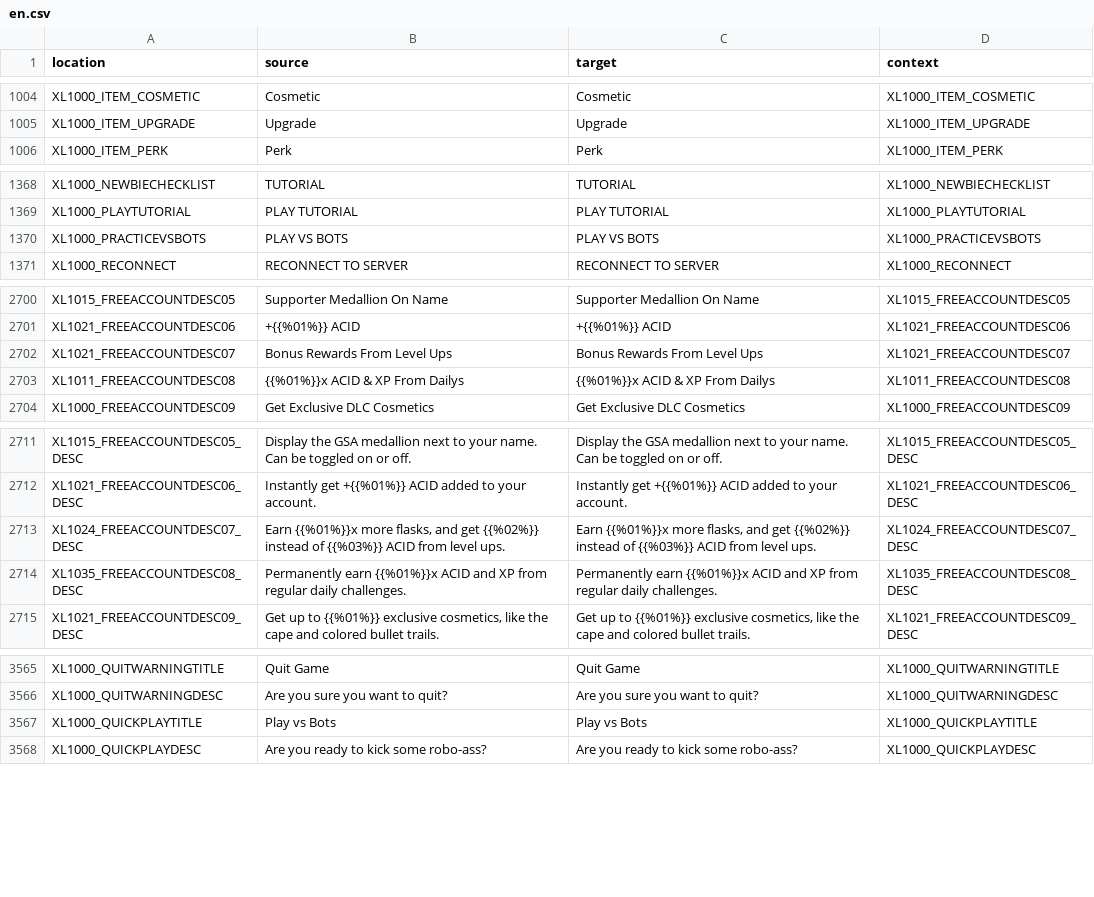
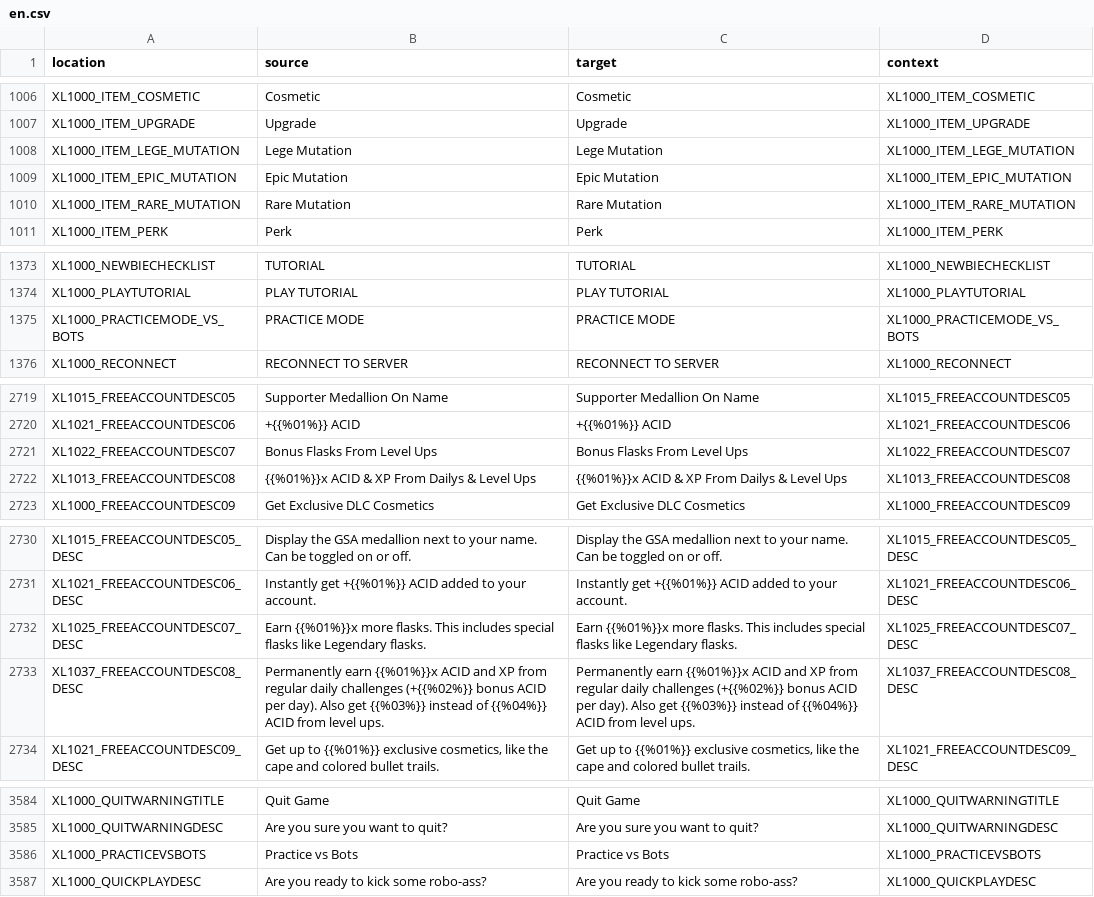
Before and after one commit to bencelot/GeneshiftTranslations, a CSV file: en.csv, drawn as a sheet; only a part is shown, gaps mark what is left out; the diff covers the shown part only.

```diff
--- a/en.csv
+++ b/en.csv
@@ -1005,2 +1007,5 @@
 "XL1000_ITEM_UPGRADE","Upgrade","Upgrade","XL1000_ITEM_UPGRADE"
+"XL1000_ITEM_LEGE_MUTATION","Lege Mutation","Lege Mutation","XL1000_ITEM_LEGE_MUTATION"
+"XL1000_ITEM_EPIC_MUTATION","Epic Mutation","Epic Mutation","XL1000_ITEM_EPIC_MUTATION"
+"XL1000_ITEM_RARE_MUTATION","Rare Mutation","Rare Mutation","XL1000_ITEM_RARE_MUTATION"
 "XL1000_ITEM_PERK","Perk","Perk","XL1000_ITEM_PERK"
@@ -1369,3 +1374,3 @@
 "XL1000_PLAYTUTORIAL","PLAY TUTORIAL","PLAY TUTORIAL","XL1000_PLAYTUTORIAL"
-"XL1000_PRACTICEVSBOTS","PLAY VS BOTS","PLAY VS BOTS","XL1000_PRACTICEVSBOTS"
+"XL1000_PRACTICEMODE_VS_BOTS","PRACTICE MODE","PRACTICE MODE","XL1000_PRACTICEMODE_VS_BOTS"
 "XL1000_RECONNECT","RECONNECT TO SERVER","RECONNECT TO SERVER","XL1000_RECONNECT"
@@ -2701,4 +2720,4 @@
 "XL1021_FREEACCOUNTDESC06","+{{%01%}} ACID","+{{%01%}} ACID","XL1021_FREEACCOUNTDESC06"
-"XL1021_FREEACCOUNTDESC07","Bonus Rewards From Level Ups","Bonus Rewards From Level Ups","XL1021_FREEACCOUNTDESC07"
-"XL1011_FREEACCOUNTDESC08","{{%01%}}x ACID & XP From Dailys","{{%01%}}x ACID & XP From Dailys","XL1011_FREEACCOUNTDESC08"
+"XL1022_FREEACCOUNTDESC07","Bonus Flasks From Level Ups","Bonus Flasks From Level Ups","XL1022_FREEACCOUNTDESC07"
+"XL1013_FREEACCOUNTDESC08","{{%01%}}x ACID & XP From Dailys & Level Ups","{{%01%}}x ACID & XP From Dailys & Level Ups","XL1013_FREEACCOUNTDESC08"
 "XL1000_FREEACCOUNTDESC09","Get Exclusive DLC Cosmetics","Get Exclusive DLC Cosmetics","XL1000_FREEACCOUNTDESC09"
@@ -2712,4 +2731,4 @@
 "XL1021_FREEACCOUNTDESC06_DESC","Instantly get +{{%01%}} ACID added to your account.","Instantly get +{{%01%}} ACID added to your account.","XL1021_FREEACCOUNTDESC06_DESC"
-"XL1024_FREEACCOUNTDESC07_DESC","Earn {{%01%}}x more flasks, and get {{%02%}} instead of {{%03%}} ACID from level ups.","Earn {{%01%}}x more flasks, and get {{%02%}} instead of {{%03%}} ACID from level ups.","XL1024_FREEACCOUNTDESC07_DESC"
-"XL1035_FREEACCOUNTDESC08_DESC","Permanently earn {{%01%}}x ACID and XP from regular daily challenges.","Permanently earn {{%01%}}x ACID and XP from regular daily challenges.","XL1035_FREEACCOUNTDESC08_DESC"
+"XL1025_FREEACCOUNTDESC07_DESC","Earn {{%01%}}x more flasks. This includes special flasks like Legendary flasks.","Earn {{%01%}}x more flasks. This includes special flasks like Legendary flasks.","XL1025_FREEACCOUNTDESC07_DESC"
+"XL1037_FREEACCOUNTDESC08_DESC","Permanently earn {{%01%}}x ACID and XP from regular daily challenges (+{{%02%}} bonus ACID per day). Also get {{%03%}} instead of {{%04%}} ACID from level ups.","Permanently earn {{%01%}}x ACID and XP from regular daily challenges (+{{%02%}} bonus ACID per day). Also get {{%03%}} instead of {{%04%}} ACID from level ups.","XL1037_FREEACCOUNTDESC08_DESC"
 "XL1021_FREEACCOUNTDESC09_DESC","Get up to {{%01%}} exclusive cosmetics, like the cape and colored bullet trails.","Get up to {{%01%}} exclusive cosmetics, like the cape and colored bullet trails.","XL1021_FREEACCOUNTDESC09_DESC"
@@ -3566,3 +3585,3 @@
 "XL1000_QUITWARNINGDESC","Are you sure you want to quit?","Are you sure you want to quit?","XL1000_QUITWARNINGDESC"
-"XL1000_QUICKPLAYTITLE","Play vs Bots","Play vs Bots","XL1000_QUICKPLAYTITLE"
+"XL1000_PRACTICEVSBOTS","Practice vs Bots","Practice vs Bots","XL1000_PRACTICEVSBOTS"
 "XL1000_QUICKPLAYDESC","Are you ready to kick some robo-ass?","Are you ready to kick some robo-ass?","XL1000_QUICKPLAYDESC"
```
Also changed, not shown: 22 added rows, 6 removed rows and 28 edited cells elsewhere in this file, de.csv, es_AR.csv, 4 other files.
